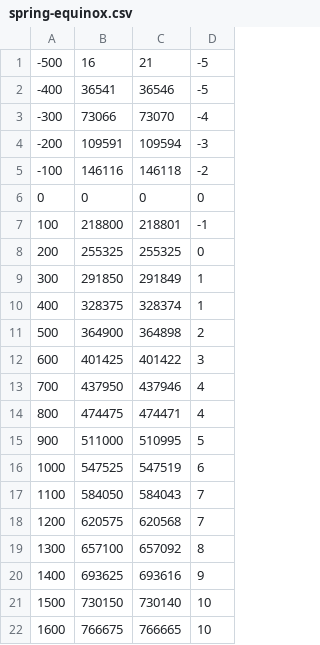
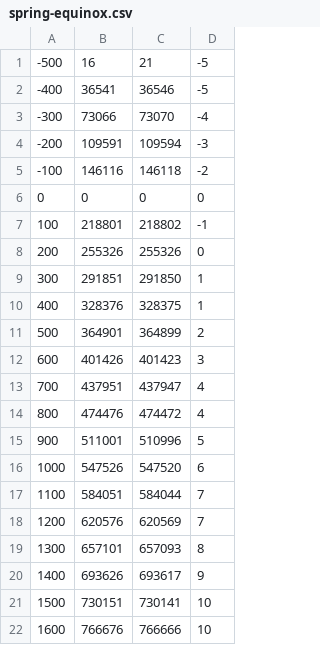
Before and after one commit to KarelKubat/jdcal, a CSV file: main/daysdiff/spring-equinox.csv, drawn as a sheet; only a part is shown; the diff covers the shown part only.

Commit message:
cosmetic

```diff
--- a/main/daysdiff/spring-equinox.csv
+++ b/main/daysdiff/spring-equinox.csv
@@ -6,17 +6,17 @@
 0, 0, 0, 0
-100, 218800, 218801, -1
-200, 255325, 255325, 0
-300, 291850, 291849, 1
-400, 328375, 328374, 1
-500, 364900, 364898, 2
-600, 401425, 401422, 3
-700, 437950, 437946, 4
-800, 474475, 474471, 4
-900, 511000, 510995, 5
-1000, 547525, 547519, 6
-1100, 584050, 584043, 7
-1200, 620575, 620568, 7
-1300, 657100, 657092, 8
-1400, 693625, 693616, 9
-1500, 730150, 730140, 10
-1600, 766675, 766665, 10
+100, 218801, 218802, -1
+200, 255326, 255326, 0
+300, 291851, 291850, 1
+400, 328376, 328375, 1
+500, 364901, 364899, 2
+600, 401426, 401423, 3
+700, 437951, 437947, 4
+800, 474476, 474472, 4
+900, 511001, 510996, 5
+1000, 547526, 547520, 6
+1100, 584051, 584044, 7
+1200, 620576, 620569, 7
+1300, 657101, 657093, 8
+1400, 693626, 693617, 9
+1500, 730151, 730141, 10
+1600, 766676, 766666, 10
```
Also changed, not shown: 10 edited cells elsewhere in this file.
